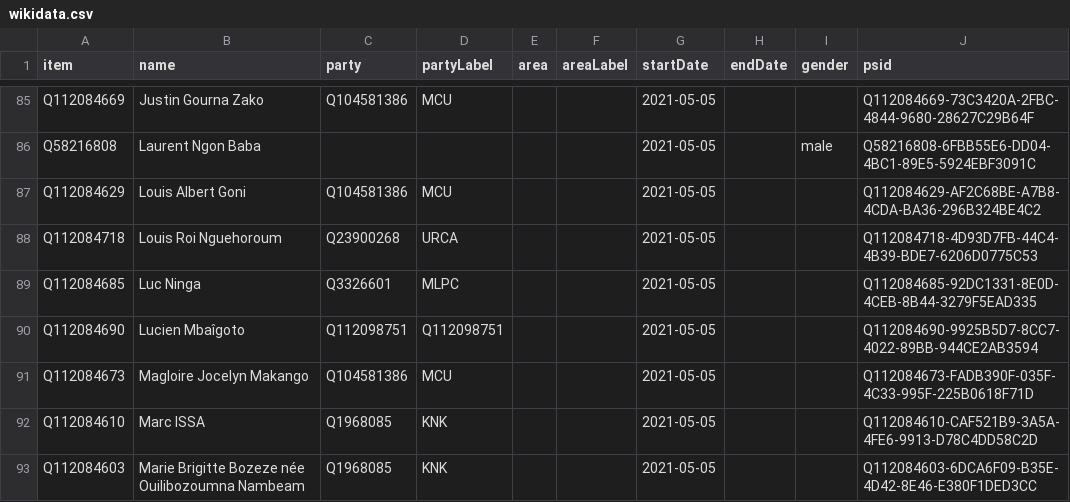
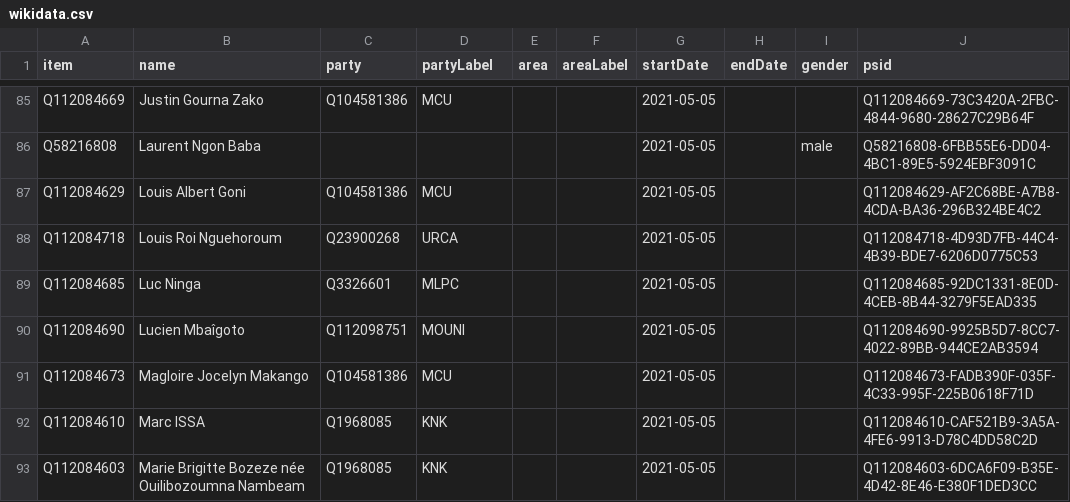
Before and after one commit to every-politician-scrapers/central-african-republic, a CSV file: sources/assembly-7/wikidata.csv, drawn as a sheet; only a part is shown, gaps mark what is left out; the diff covers the shown part only.

Commit message:
Compare external sources to Wikidata

```diff
--- a/sources/assembly-7/wikidata.csv
+++ b/sources/assembly-7/wikidata.csv
@@ -89,3 +89,3 @@ Q112084718,Louis Roi Nguehoroum,Q23900268,URCA,,,2021-05-05,,,Q112084718-4D93D7F
 Q112084685,Luc Ninga,Q3326601,MLPC,,,2021-05-05,,,Q112084685-92DC1331-8E0D-4CEB-8B44-3279F5EAD335
-Q112084690,Lucien Mbaîgoto,Q112098751,Q112098751,,,2021-05-05,,,Q112084690-9925B5D7-8CC7-4022-89BB-944CE2AB3594
+Q112084690,Lucien Mbaîgoto,Q112098751,MOUNI,,,2021-05-05,,,Q112084690-9925B5D7-8CC7-4022-89BB-944CE2AB3594
 Q112084673,Magloire Jocelyn Makango,Q104581386,MCU,,,2021-05-05,,,Q112084673-FADB390F-035F-4C33-995F-225B0618F71D
```
Also changed, not shown: 9 edited cells elsewhere in this file.
